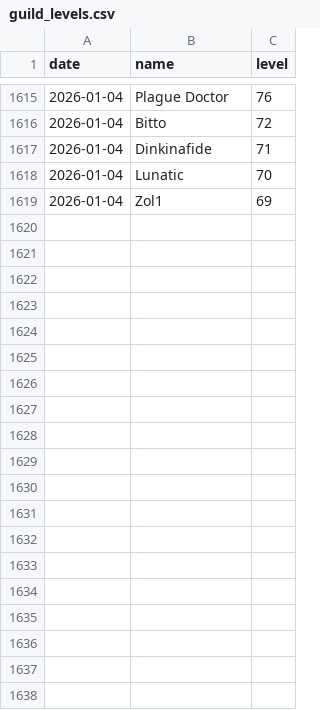
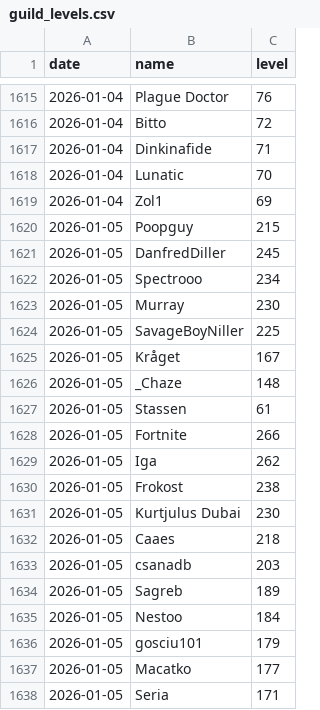
Before and after one commit to SimonSehested/sf-guild-tracker, a CSV file: data/guild_levels.csv, drawn as a sheet; only a part is shown, gaps mark what is left out; the diff covers the shown part only.

```diff
--- a/data/guild_levels.csv
+++ b/data/guild_levels.csv
@@ -1619 +1619,20 @@ date,name,level
 2026-01-04,Zol1,69
+2026-01-05,Poopguy,215
+2026-01-05,DanfredDiller,245
+2026-01-05,Spectrooo,234
+2026-01-05,Murray,230
+2026-01-05,SavageBoyNiller,225
+2026-01-05,Kråget,167
+2026-01-05,_Chaze,148
+2026-01-05,Stassen,61
+2026-01-05,Fortnite,266
+2026-01-05,Iga,262
+2026-01-05,Frokost,238
+2026-01-05,Kurtjulus Dubai,230
+2026-01-05,Caaes,218
+2026-01-05,csanadb,203
+2026-01-05,Sagreb,189
+2026-01-05,Nestoo,184
+2026-01-05,gosciu101,179
+2026-01-05,Macatko,177
+2026-01-05,Seria,171
```
Also changed, not shown: 29 added rows elsewhere in this file.
